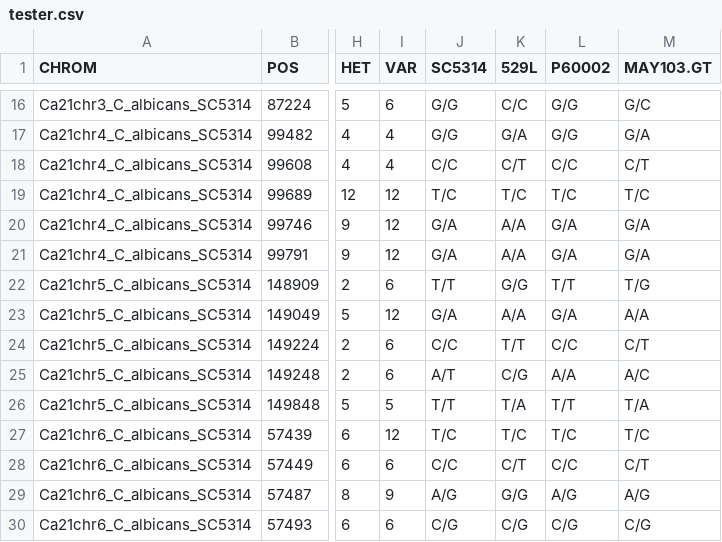
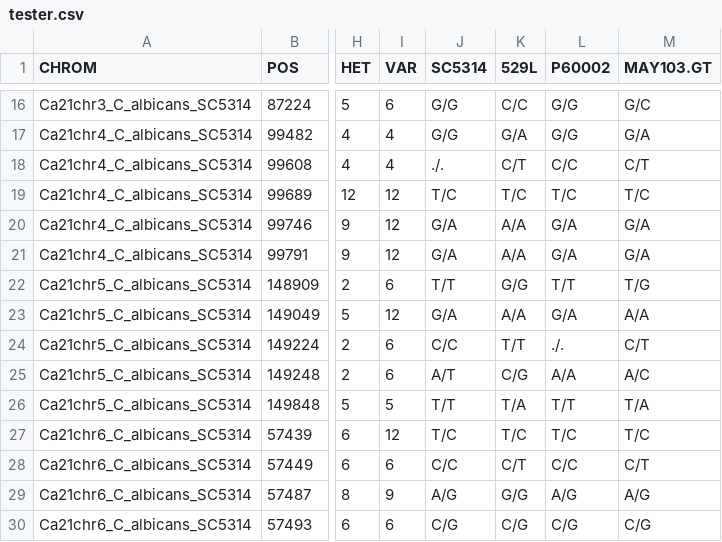
Before and after one commit to RFillinger/candida_recombination, a CSV file: LTD_Progeny_Markers/tester.csv, drawn as a sheet; only a part is shown, gaps mark what is left out; the diff names each change by its address in the sheet, - before the commit and + after, or states it on an @@ line.

```diff
--- a/LTD_Progeny_Markers/tester.csv
+++ b/LTD_Progeny_Markers/tester.csv
-J18 (SC5314): C/C
+J18 (SC5314): ./.
-L24 (P60002): C/C
+L24 (P60002): ./.
```
Also changed, not shown: LTD_Progeny_Markers/recom_ltd_529L_4way.csv, LTD_Progeny_Markers/stackbar_ltd_529L_4way.csv, 53 other files.
